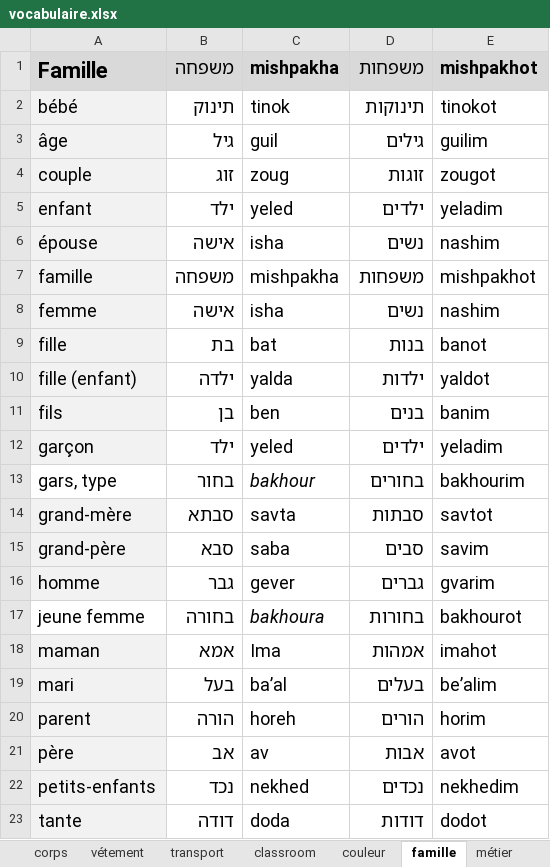
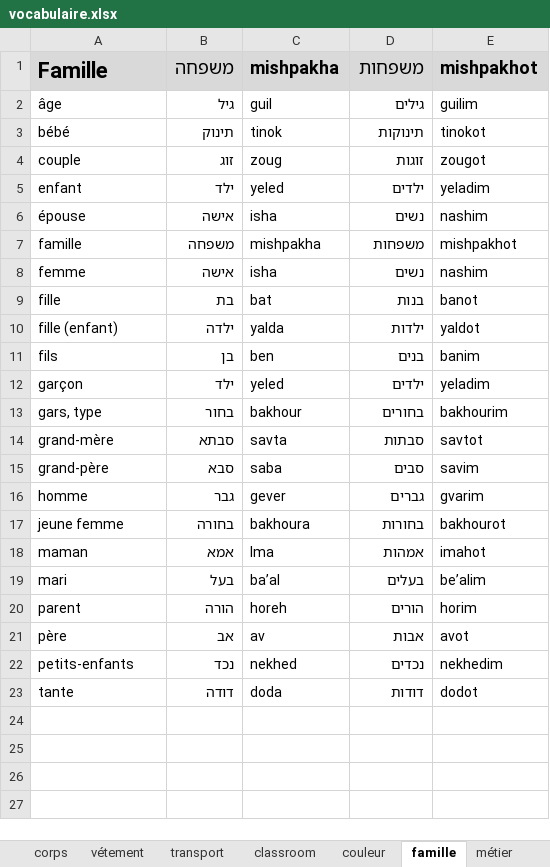
Before and after one commit to MUXOIK/mizoulpan-quiz, an Excel workbook: vocabulaire.xlsx, sheet famille, drawn as a sheet; values as stored, in another font and other column widths than the file's, no borders; addresses are those after the commit; the diff names each change by its address in the sheet, - before the commit and + after, or states it on an @@ line.

```diff
--- a/vocabulaire.xlsx (sheet famille)
+++ b/vocabulaire.xlsx (sheet famille)
@@ row 3 moved to row 2: âge @@
@@ A3:E3 text size: smaller @@
-A3 fill: #F2F2F2
+A3 fill: none
-D3 bold: on
+D3 bold: off
@@ A4:E23 text size: smaller @@
-A4:A12 fill: #F2F2F2
+A4:A12 fill: none
-D4:D12 bold: on
+D4:D12 bold: off
-C13 italic: on
+C13 italic: off
-A14:A16 fill: #F2F2F2
+A14:A16 fill: none
-D14:D16 bold: on
+D14:D16 bold: off
-C17 italic: on
+C17 italic: off
-A18:A23 fill: #F2F2F2
+A18:A23 fill: none
-D18:D23 bold: on
+D18:D23 bold: off
```
Also changed, not shown: sheet métier, sheet nourriture, sheet vocabulaire, sheet animaux, sheet transport, sheet verbes, 5 more sheets, leçon.xlsx, 2 other files.
